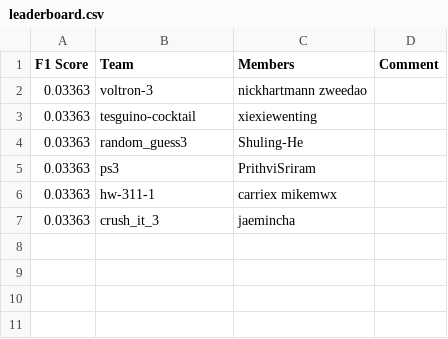
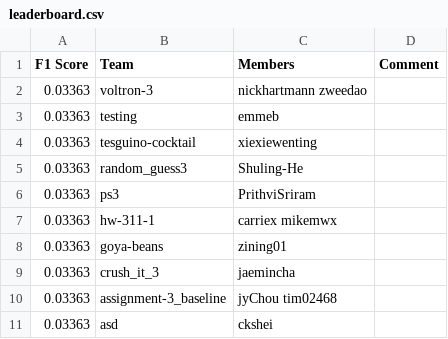
Before and after one commit to ks20/leaderboards, a CSV file: assignment3/leaderboard.csv, drawn as a sheet.

Commit message:
Leaderboard Update

```diff
--- a/assignment3/leaderboard.csv
+++ b/assignment3/leaderboard.csv
@@ -2,2 +2,3 @@ F1 Score,Team,Members,Comment
 0.03363,voltron-3,nickhartmann zweedao,
+0.03363,testing,emmeb,
 0.03363,tesguino-cocktail,xiexiewenting,
@@ -6,2 +7,5 @@ F1 Score,Team,Members,Comment
 0.03363,hw-311-1,carriex mikemwx,
+0.03363,goya-beans,zining01,
 0.03363,crush_it_3,jaemincha,
+0.03363,assignment-3_baseline,jyChou tim02468,
+0.03363,asd,ckshei,
```
